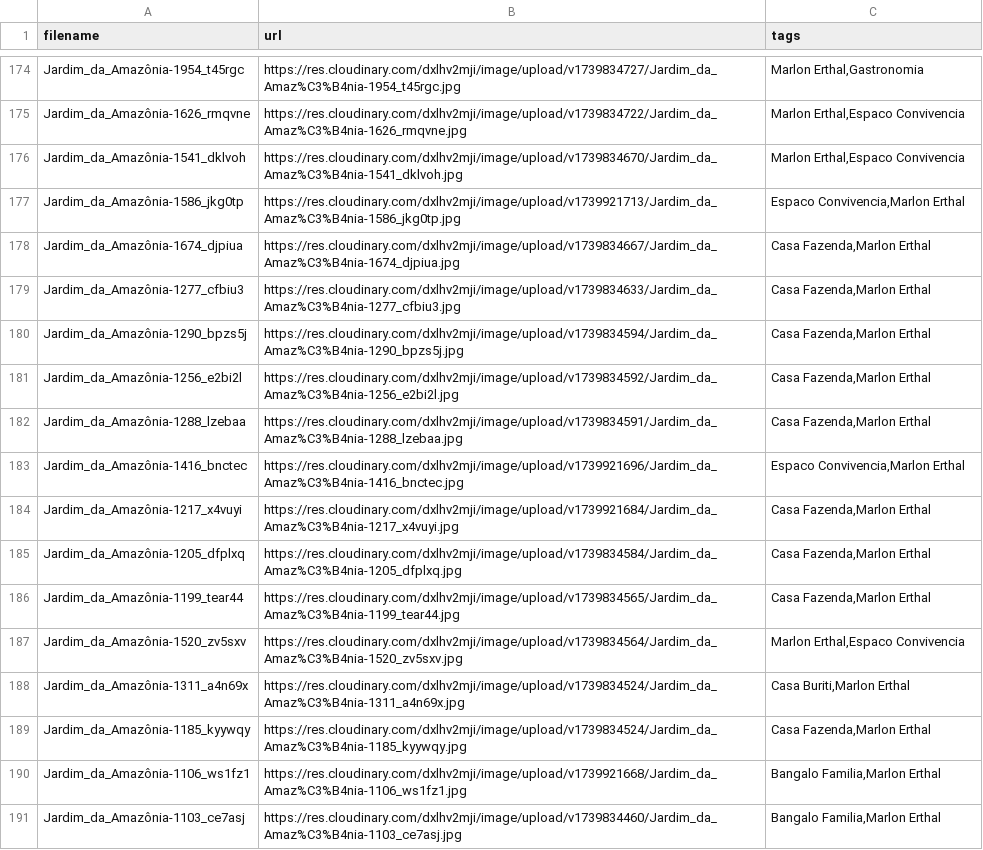
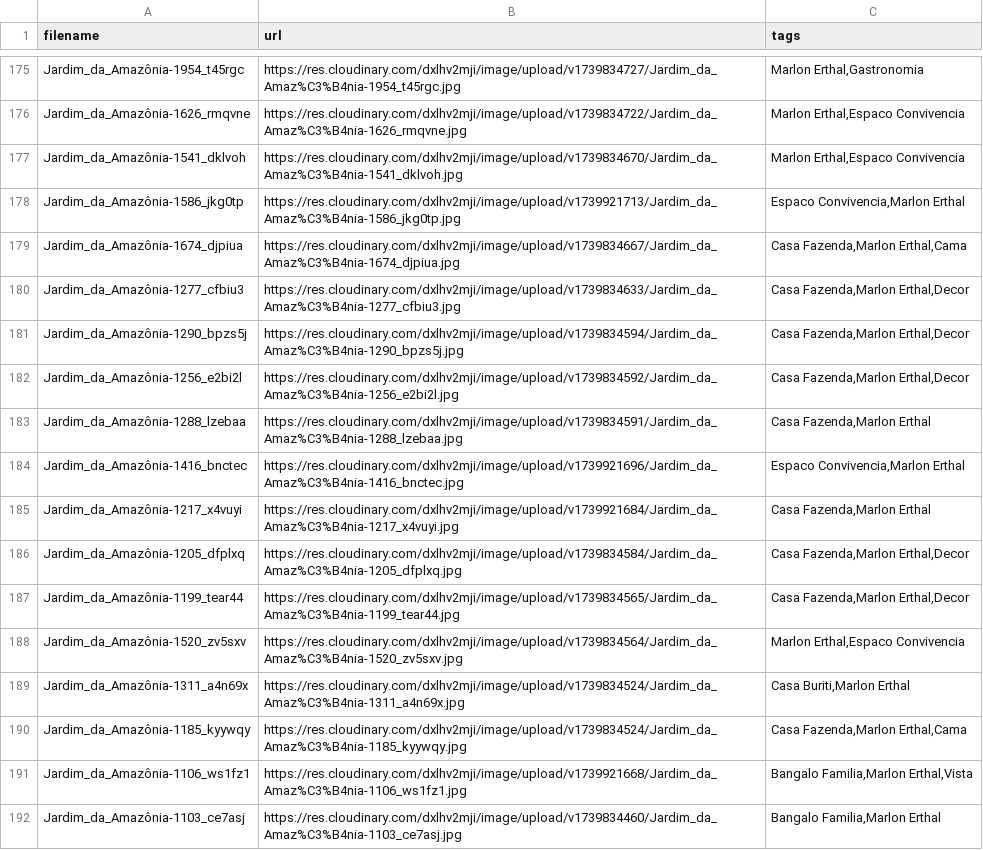
Before and after one commit to jpzank/amazon-lodge, a CSV file: src/config/CloudinaryImageList.csv, drawn as a sheet; only a part is shown, gaps mark what is left out; the diff covers the shown part only.

```diff
--- a/src/config/CloudinaryImageList.csv
+++ b/src/config/CloudinaryImageList.csv
@@ -177,6 +178,6 @@
 "Jardim_da_Amazônia-1586_jkg0tp","https://res.cloudinary.com/dxlhv2mji/image/upload/v1739921713/Jardim_da_Amaz%C3%B4nia-1586_jkg0tp.jpg","Espaco Convivencia,Marlon Erthal"
-"Jardim_da_Amazônia-1674_djpiua","https://res.cloudinary.com/dxlhv2mji/image/upload/v1739834667/Jardim_da_Amaz%C3%B4nia-1674_djpiua.jpg","Casa Fazenda,Marlon Erthal"
-"Jardim_da_Amazônia-1277_cfbiu3","https://res.cloudinary.com/dxlhv2mji/image/upload/v1739834633/Jardim_da_Amaz%C3%B4nia-1277_cfbiu3.jpg","Casa Fazenda,Marlon Erthal"
-"Jardim_da_Amazônia-1290_bpzs5j","https://res.cloudinary.com/dxlhv2mji/image/upload/v1739834594/Jardim_da_Amaz%C3%B4nia-1290_bpzs5j.jpg","Casa Fazenda,Marlon Erthal"
-"Jardim_da_Amazônia-1256_e2bi2l","https://res.cloudinary.com/dxlhv2mji/image/upload/v1739834592/Jardim_da_Amaz%C3%B4nia-1256_e2bi2l.jpg","Casa Fazenda,Marlon Erthal"
+"Jardim_da_Amazônia-1674_djpiua","https://res.cloudinary.com/dxlhv2mji/image/upload/v1739834667/Jardim_da_Amaz%C3%B4nia-1674_djpiua.jpg","Casa Fazenda,Marlon Erthal,Cama"
+"Jardim_da_Amazônia-1277_cfbiu3","https://res.cloudinary.com/dxlhv2mji/image/upload/v1739834633/Jardim_da_Amaz%C3%B4nia-1277_cfbiu3.jpg","Casa Fazenda,Marlon Erthal,Decor"
+"Jardim_da_Amazônia-1290_bpzs5j","https://res.cloudinary.com/dxlhv2mji/image/upload/v1739834594/Jardim_da_Amaz%C3%B4nia-1290_bpzs5j.jpg","Casa Fazenda,Marlon Erthal,Decor"
+"Jardim_da_Amazônia-1256_e2bi2l","https://res.cloudinary.com/dxlhv2mji/image/upload/v1739834592/Jardim_da_Amaz%C3%B4nia-1256_e2bi2l.jpg","Casa Fazenda,Marlon Erthal,Decor"
 "Jardim_da_Amazônia-1288_lzebaa","https://res.cloudinary.com/dxlhv2mji/image/upload/v1739834591/Jardim_da_Amaz%C3%B4nia-1288_lzebaa.jpg","Casa Fazenda,Marlon Erthal"
@@ -184,8 +185,8 @@
 "Jardim_da_Amazônia-1217_x4vuyi","https://res.cloudinary.com/dxlhv2mji/image/upload/v1739921684/Jardim_da_Amaz%C3%B4nia-1217_x4vuyi.jpg","Casa Fazenda,Marlon Erthal"
-"Jardim_da_Amazônia-1205_dfplxq","https://res.cloudinary.com/dxlhv2mji/image/upload/v1739834584/Jardim_da_Amaz%C3%B4nia-1205_dfplxq.jpg","Casa Fazenda,Marlon Erthal"
-"Jardim_da_Amazônia-1199_tear44","https://res.cloudinary.com/dxlhv2mji/image/upload/v1739834565/Jardim_da_Amaz%C3%B4nia-1199_tear44.jpg","Casa Fazenda,Marlon Erthal"
+"Jardim_da_Amazônia-1205_dfplxq","https://res.cloudinary.com/dxlhv2mji/image/upload/v1739834584/Jardim_da_Amaz%C3%B4nia-1205_dfplxq.jpg","Casa Fazenda,Marlon Erthal,Decor"
+"Jardim_da_Amazônia-1199_tear44","https://res.cloudinary.com/dxlhv2mji/image/upload/v1739834565/Jardim_da_Amaz%C3%B4nia-1199_tear44.jpg","Casa Fazenda,Marlon Erthal,Decor"
 "Jardim_da_Amazônia-1520_zv5sxv","https://res.cloudinary.com/dxlhv2mji/image/upload/v1739834564/Jardim_da_Amaz%C3%B4nia-1520_zv5sxv.jpg","Marlon Erthal,Espaco Convivencia"
 "Jardim_da_Amazônia-1311_a4n69x","https://res.cloudinary.com/dxlhv2mji/image/upload/v1739834524/Jardim_da_Amaz%C3%B4nia-1311_a4n69x.jpg","Casa Buriti,Marlon Erthal"
-"Jardim_da_Amazônia-1185_kyywqy","https://res.cloudinary.com/dxlhv2mji/image/upload/v1739834524/Jardim_da_Amaz%C3%B4nia-1185_kyywqy.jpg","Casa Fazenda,Marlon Erthal"
-"Jardim_da_Amazônia-1106_ws1fz1","https://res.cloudinary.com/dxlhv2mji/image/upload/v1739921668/Jardim_da_Amaz%C3%B4nia-1106_ws1fz1.jpg","Bangalo Familia,Marlon Erthal"
+"Jardim_da_Amazônia-1185_kyywqy","https://res.cloudinary.com/dxlhv2mji/image/upload/v1739834524/Jardim_da_Amaz%C3%B4nia-1185_kyywqy.jpg","Casa Fazenda,Marlon Erthal,Cama"
+"Jardim_da_Amazônia-1106_ws1fz1","https://res.cloudinary.com/dxlhv2mji/image/upload/v1739921668/Jardim_da_Amaz%C3%B4nia-1106_ws1fz1.jpg","Bangalo Familia,Marlon Erthal,Vista"
 "Jardim_da_Amazônia-1103_ce7asj","https://res.cloudinary.com/dxlhv2mji/image/upload/v1739834460/Jardim_da_Amaz%C3%B4nia-1103_ce7asj.jpg","Bangalo Familia,Marlon Erthal"
```
Also changed, not shown: 1 added row, 1 removed row and 89 edited cells elsewhere in this file, 7 other files.
